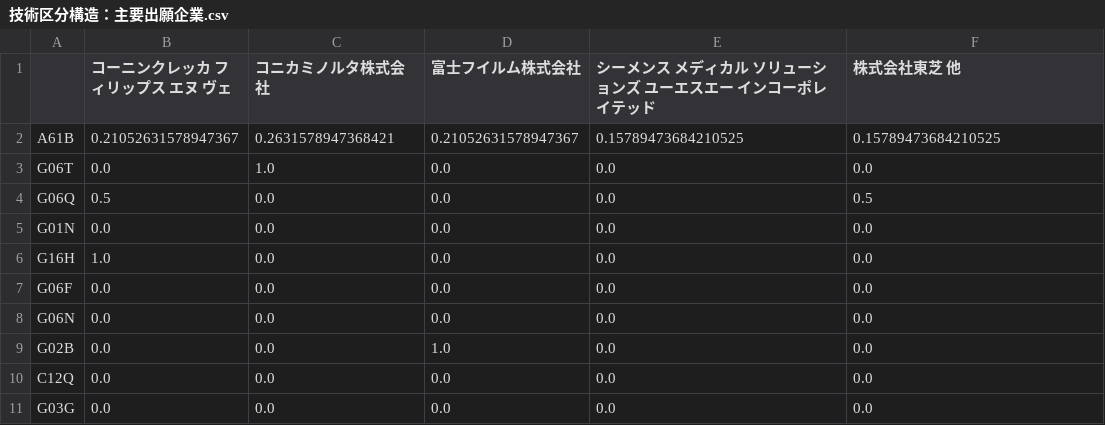
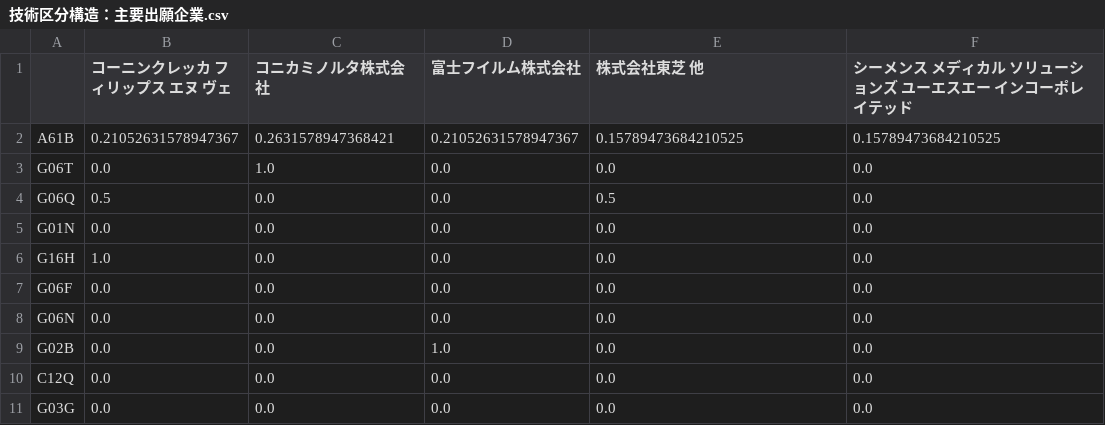
Before and after one commit to ShuDiamonds/JapanesePatentAnalysis, a CSV file: outputcsv/技術区分構造：主要出願企業.csv, drawn as a sheet.

```diff
--- a/outputcsv/技術区分構造：主要出願企業.csv
+++ b/outputcsv/技術区分構造：主要出願企業.csv
@@ -1,5 +1,5 @@
-,コーニンクレッカ フィリップス エヌ ヴェ,コニカミノルタ株式会社,富士フイルム株式会社,シーメンス メディカル ソリューションズ ユーエスエー インコーポレイテッド,株式会社東芝 他
+,コーニンクレッカ フィリップス エヌ ヴェ,コニカミノルタ株式会社,富士フイルム株式会社,株式会社東芝 他,シーメンス メディカル ソリューションズ ユーエスエー インコーポレイテッド
 A61B,0.21052631578947367,0.2631578947368421,0.21052631578947367,0.15789473684210525,0.15789473684210525
 G06T,0.0,1.0,0.0,0.0,0.0
-G06Q,0.5,0.0,0.0,0.0,0.5
+G06Q,0.5,0.0,0.0,0.5,0.0
 G01N,0.0,0.0,0.0,0.0,0.0
```
Also changed, not shown: outputcsv/パテントマップ.csv, outputcsv/主要出願企業.csv, 6 other files.
